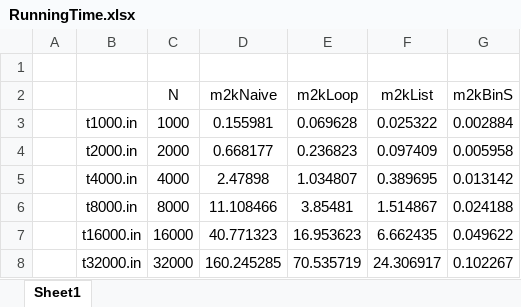
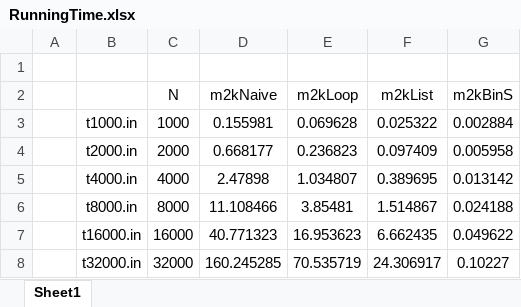
Before and after one commit to luphone04/DSA, an Excel workbook: Week1/Week1/RunningTime.xlsx, sheet Sheet1, drawn as a sheet; values as stored, in another font and other column widths than the file's, no borders; charts and pictures not drawn; the diff names each change by its address in the sheet, - before the commit and + after, or states it on an @@ line.

```diff
--- a/Week1/Week1/RunningTime.xlsx (sheet Sheet1)
+++ b/Week1/Week1/RunningTime.xlsx (sheet Sheet1)
-G8 (m2kBinS): 0.102267
+G8 (m2kBinS): 0.10227
```
Also changed, not shown: charts or pictures, 1 other file.
